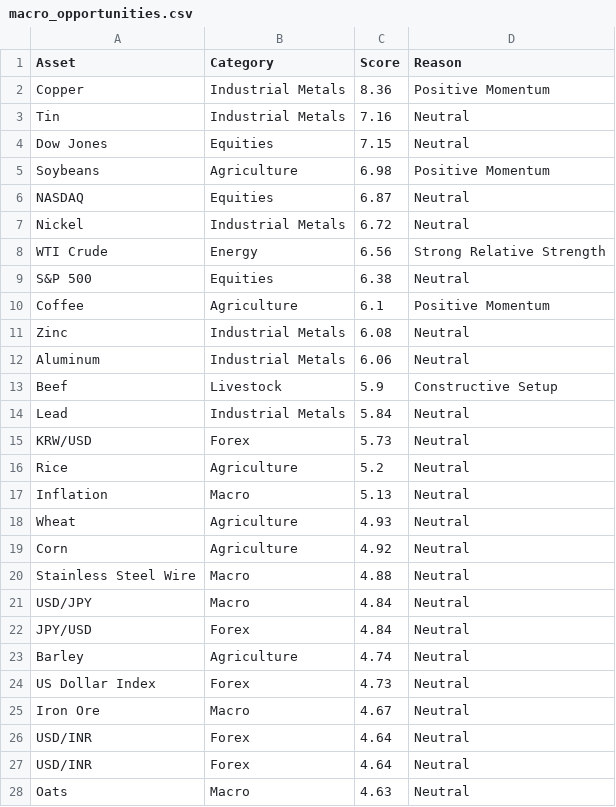
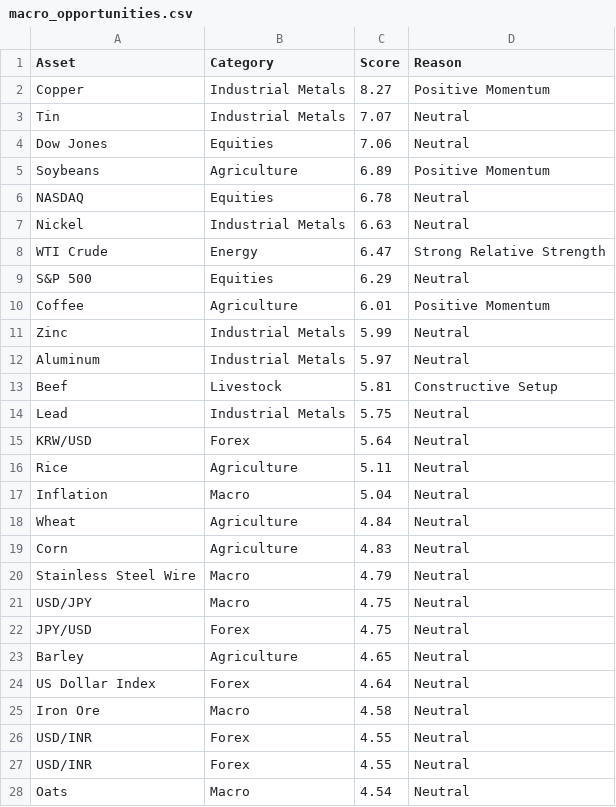
Before and after one commit to Rajatpatyal/Fred_Commodity_Yield, a CSV file: output/macro_opportunities.csv, drawn as a sheet; only a part is shown; the diff covers the shown part only.

```diff
--- a/output/macro_opportunities.csv
+++ b/output/macro_opportunities.csv
@@ -1,28 +1,28 @@
 Asset,Category,Score,Reason
-Copper,Industrial Metals,8.36,Positive Momentum
-Tin,Industrial Metals,7.16,Neutral
-Dow Jones,Equities,7.15,Neutral
-Soybeans,Agriculture,6.98,Positive Momentum
-NASDAQ,Equities,6.87,Neutral
-Nickel,Industrial Metals,6.72,Neutral
-WTI Crude,Energy,6.56,Strong Relative Strength
-S&P 500,Equities,6.38,Neutral
-Coffee,Agriculture,6.1,Positive Momentum
-Zinc,Industrial Metals,6.08,Neutral
-Aluminum,Industrial Metals,6.06,Neutral
-Beef,Livestock,5.9,Constructive Setup
-Lead,Industrial Metals,5.84,Neutral
-KRW/USD,Forex,5.73,Neutral
-Rice,Agriculture,5.2,Neutral
-Inflation,Macro,5.13,Neutral
-Wheat,Agriculture,4.93,Neutral
-Corn,Agriculture,4.92,Neutral
-Stainless Steel Wire,Macro,4.88,Neutral
-USD/JPY,Macro,4.84,Neutral
-JPY/USD,Forex,4.84,Neutral
-Barley,Agriculture,4.74,Neutral
-US Dollar Index,Forex,4.73,Neutral
-Iron Ore,Macro,4.67,Neutral
-USD/INR,Forex,4.64,Neutral
-USD/INR,Forex,4.64,Neutral
-Oats,Macro,4.63,Neutral
+Copper,Industrial Metals,8.27,Positive Momentum
+Tin,Industrial Metals,7.07,Neutral
+Dow Jones,Equities,7.06,Neutral
+Soybeans,Agriculture,6.89,Positive Momentum
+NASDAQ,Equities,6.78,Neutral
+Nickel,Industrial Metals,6.63,Neutral
+WTI Crude,Energy,6.47,Strong Relative Strength
+S&P 500,Equities,6.29,Neutral
+Coffee,Agriculture,6.01,Positive Momentum
+Zinc,Industrial Metals,5.99,Neutral
+Aluminum,Industrial Metals,5.97,Neutral
+Beef,Livestock,5.81,Constructive Setup
+Lead,Industrial Metals,5.75,Neutral
+KRW/USD,Forex,5.64,Neutral
+Rice,Agriculture,5.11,Neutral
+Inflation,Macro,5.04,Neutral
+Wheat,Agriculture,4.84,Neutral
+Corn,Agriculture,4.83,Neutral
+Stainless Steel Wire,Macro,4.79,Neutral
+USD/JPY,Macro,4.75,Neutral
+JPY/USD,Forex,4.75,Neutral
+Barley,Agriculture,4.65,Neutral
+US Dollar Index,Forex,4.64,Neutral
+Iron Ore,Macro,4.58,Neutral
+USD/INR,Forex,4.55,Neutral
+USD/INR,Forex,4.55,Neutral
+Oats,Macro,4.54,Neutral
```
Also changed, not shown: 26 edited cells elsewhere in this file, output/macro_snapshot.csv, 4 other files.
